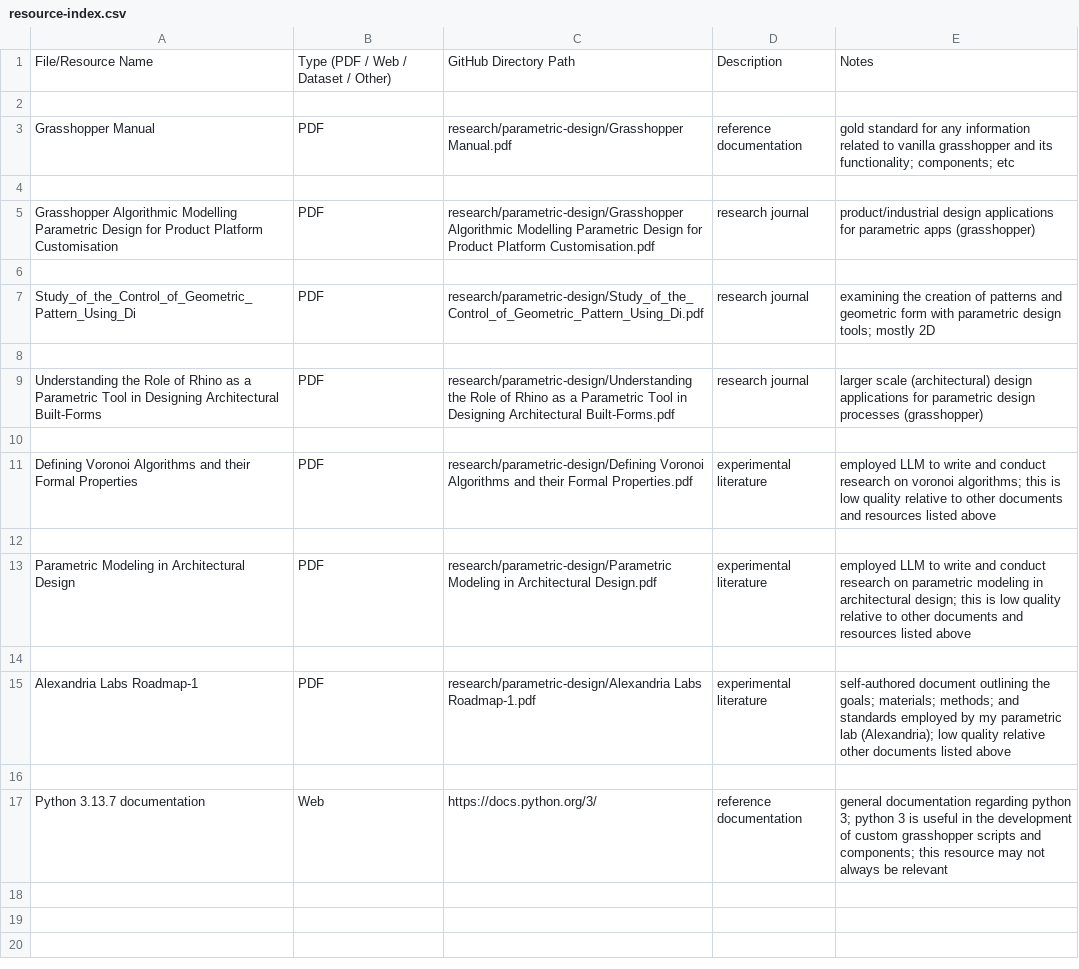
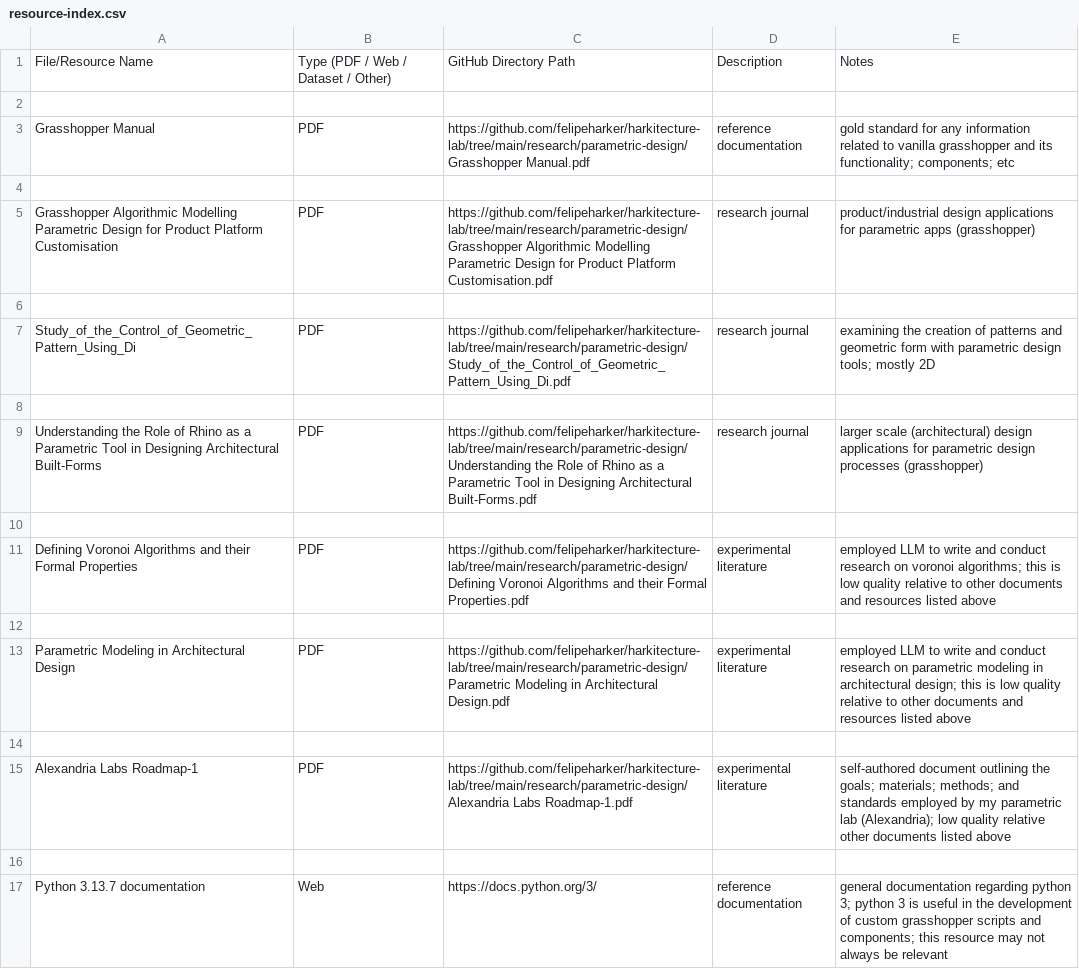
Before and after one commit to felipeharker/alexandria-lab, a CSV file: experiments/artificial-intelligence/resource-index.csv, drawn as a sheet.

Commit message:
Update resource-index.csv

```diff
--- a/experiments/artificial-intelligence/resource-index.csv
+++ b/experiments/artificial-intelligence/resource-index.csv
@@ -2,15 +2,15 @@ File/Resource Name,Type (PDF / Web / Dataset / Other),GitHub Directory Path,Desc
 
-Grasshopper Manual, PDF, research/parametric-design/Grasshopper Manual.pdf, reference documentation, gold standard for any information related to vanilla grasshopper and its functionality; components; etc
+Grasshopper Manual, PDF, https://github.com/felipeharker/harkitecture-lab/tree/main/research/parametric-design/Grasshopper Manual.pdf, reference documentation, gold standard for any information related to vanilla grasshopper and its functionality; components; etc
 
-Grasshopper Algorithmic Modelling Parametric Design for Product Platform Customisation, PDF, research/parametric-design/Grasshopper Algorithmic Modelling Parametric Design for Product Platform Customisation.pdf, research journal, product/industrial design applications for parametric apps (grasshopper)
+Grasshopper Algorithmic Modelling Parametric Design for Product Platform Customisation, PDF, https://github.com/felipeharker/harkitecture-lab/tree/main/research/parametric-design/Grasshopper Algorithmic Modelling Parametric Design for Product Platform Customisation.pdf, research journal, product/industrial design applications for parametric apps (grasshopper)
 
-Study_of_the_Control_of_Geometric_Pattern_Using_Di, PDF, research/parametric-design/Study_of_the_Control_of_Geometric_Pattern_Using_Di.pdf, research journal, examining the creation of patterns and geometric form with parametric design tools; mostly 2D
+Study_of_the_Control_of_Geometric_Pattern_Using_Di, PDF, https://github.com/felipeharker/harkitecture-lab/tree/main/research/parametric-design/Study_of_the_Control_of_Geometric_Pattern_Using_Di.pdf, research journal, examining the creation of patterns and geometric form with parametric design tools; mostly 2D
 
-Understanding the Role of Rhino as a Parametric Tool in Designing Architectural Built-Forms, PDF, research/parametric-design/Understanding the Role of Rhino as a Parametric Tool in Designing Architectural Built-Forms.pdf, research journal, larger scale (architectural) design applications for parametric design processes (grasshopper)
+Understanding the Role of Rhino as a Parametric Tool in Designing Architectural Built-Forms, PDF, https://github.com/felipeharker/harkitecture-lab/tree/main/research/parametric-design/Understanding the Role of Rhino as a Parametric Tool in Designing Architectural Built-Forms.pdf, research journal, larger scale (architectural) design applications for parametric design processes (grasshopper)
 
-Defining Voronoi Algorithms and their Formal Properties, PDF, research/parametric-design/Defining Voronoi Algorithms and their Formal Properties.pdf, experimental literature, employed LLM to write and conduct research on voronoi algorithms; this is low quality relative to other documents and resources listed above
+Defining Voronoi Algorithms and their Formal Properties, PDF, https://github.com/felipeharker/harkitecture-lab/tree/main/research/parametric-design/Defining Voronoi Algorithms and their Formal Properties.pdf, experimental literature, employed LLM to write and conduct research on voronoi algorithms; this is low quality relative to other documents and resources listed above
 
-Parametric Modeling in Architectural Design, PDF, research/parametric-design/Parametric Modeling in Architectural Design.pdf, experimental literature, employed LLM to write and conduct research on parametric modeling in architectural design; this is low quality relative to other documents and resources listed above
+Parametric Modeling in Architectural Design, PDF, https://github.com/felipeharker/harkitecture-lab/tree/main/research/parametric-design/Parametric Modeling in Architectural Design.pdf, experimental literature, employed LLM to write and conduct research on parametric modeling in architectural design; this is low quality relative to other documents and resources listed above
 
-Alexandria Labs Roadmap-1, PDF, research/parametric-design/Alexandria Labs Roadmap-1.pdf, experimental literature, self-authored document outlining the goals; materials; methods; and standards employed by my parametric lab (Alexandria); low quality relative other documents listed above
+Alexandria Labs Roadmap-1, PDF,https://github.com/felipeharker/harkitecture-lab/tree/main/research/parametric-design/Alexandria Labs Roadmap-1.pdf, experimental literature, self-authored document outlining the goals; materials; methods; and standards employed by my parametric lab (Alexandria); low quality relative other documents listed above
 
```
